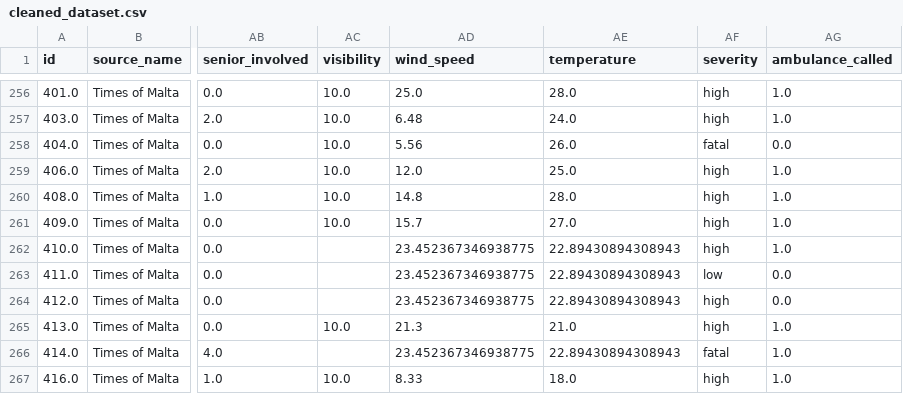
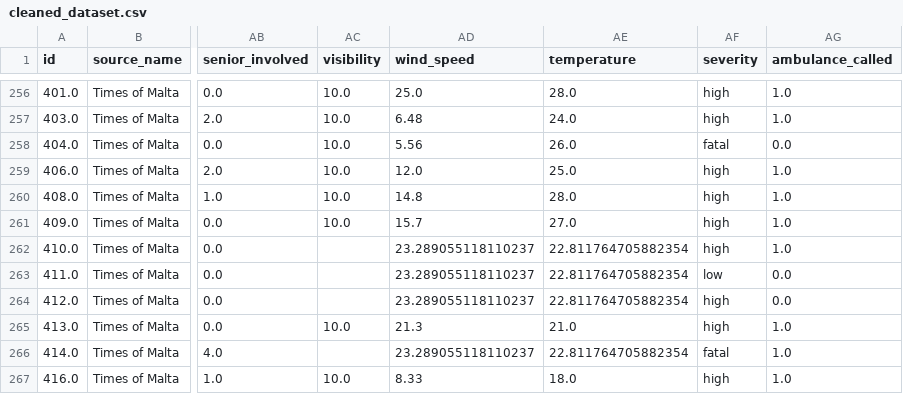
Before and after one commit to Matthias-VP-UoM/ICS5110-Applied-Machine-Learning-, a CSV file: cleaned_dataset.csv, drawn as a sheet; only a part is shown, gaps mark what is left out; the diff covers the shown part only; the diff names each change by its address in the sheet, - before the commit and + after, or states it on an @@ line.

```diff
--- a/cleaned_dataset.csv
+++ b/cleaned_dataset.csv
-AD262:AD264 (wind_speed): 23.452367346938775
+AD262:AD264 (wind_speed): 23.289055118110237
-AE262:AE264 (temperature): 22.89430894308943
+AE262:AE264 (temperature): 22.811764705882354
-AD266 (wind_speed): 23.452367346938775
+AD266 (wind_speed): 23.289055118110237
-AE266 (temperature): 22.89430894308943
+AE266 (temperature): 22.811764705882354
```
Also changed, not shown: 100 edited cells elsewhere in this file, Applied Machine Learning DS - Cleaned DS.csv, 3 other files.
